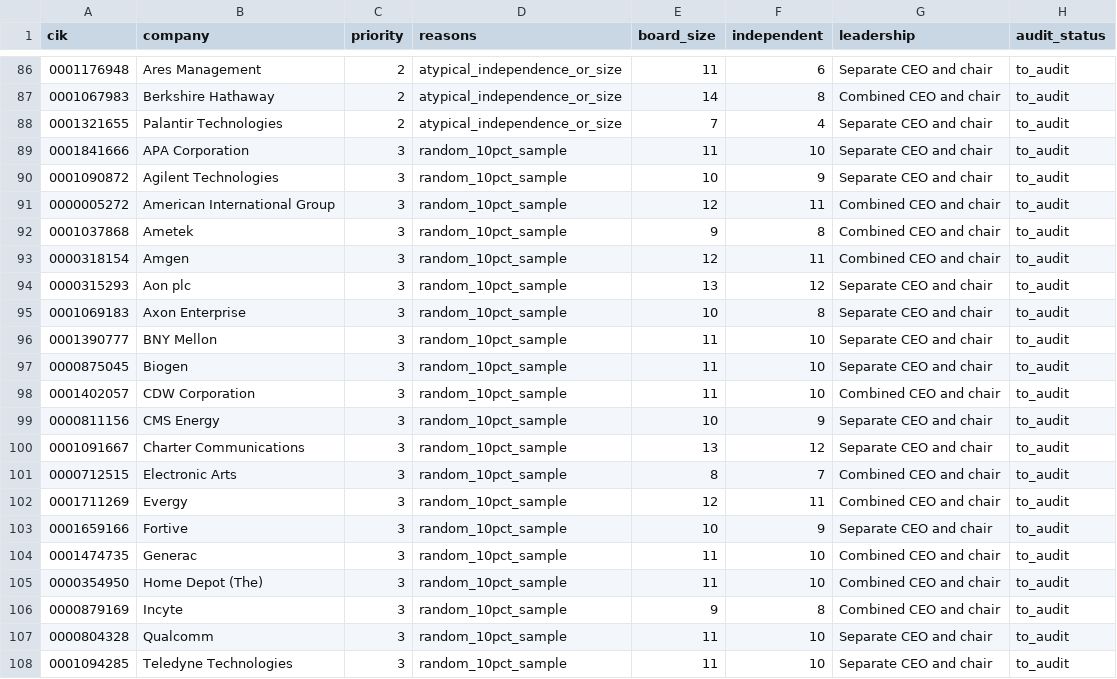
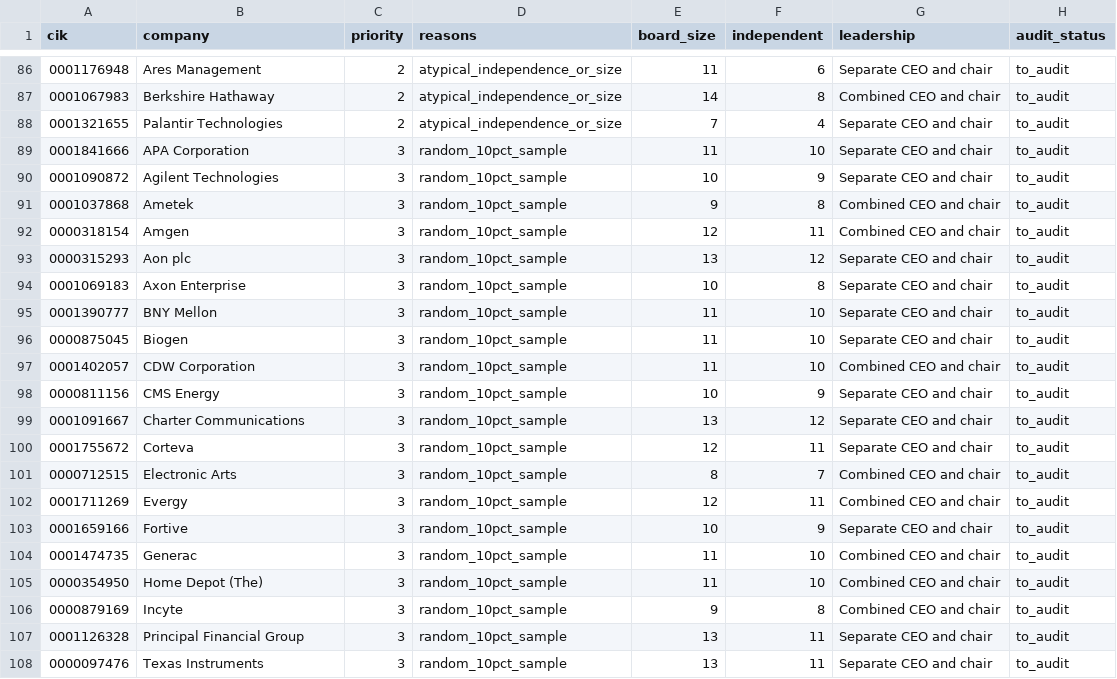
Before and after one commit to Voklinox/Group-Work-S-P-500, a CSV file: 02 - Collecte 2025 - Novembre 2026/data/quarantine/governance_audit_queue.csv, drawn as a sheet; only a part is shown, gaps mark what is left out.

```diff
--- a/02 - Collecte 2025 - Novembre 2026/data/quarantine/governance_audit_queue.csv
+++ b/02 - Collecte 2025 - Novembre 2026/data/quarantine/governance_audit_queue.csv
@@ -90,3 +90,2 @@ cik,company,priority,reasons,board_size,independent,leadership,audit_status
 0001090872,Agilent Technologies,3,random_10pct_sample,10,9,Separate CEO and chair,to_audit
-0000005272,American International Group,3,random_10pct_sample,12,11,Combined CEO and chair,to_audit
 0001037868,Ametek,3,random_10pct_sample,9,8,Combined CEO and chair,to_audit
@@ -100,2 +99,3 @@ cik,company,priority,reasons,board_size,independent,leadership,audit_status
 0001091667,Charter Communications,3,random_10pct_sample,13,12,Separate CEO and chair,to_audit
+0001755672,Corteva,3,random_10pct_sample,12,11,Separate CEO and chair,to_audit
 0000712515,Electronic Arts,3,random_10pct_sample,8,7,Combined CEO and chair,to_audit
@@ -106,3 +106,3 @@ cik,company,priority,reasons,board_size,independent,leadership,audit_status
 0000879169,Incyte,3,random_10pct_sample,9,8,Combined CEO and chair,to_audit
-0000804328,Qualcomm,3,random_10pct_sample,11,10,Separate CEO and chair,to_audit
-0001094285,Teledyne Technologies,3,random_10pct_sample,11,10,Separate CEO and chair,to_audit
+0001126328,Principal Financial Group,3,random_10pct_sample,13,11,Separate CEO and chair,to_audit
+0000097476,Texas Instruments,3,random_10pct_sample,13,11,Separate CEO and chair,to_audit
```
Also changed, not shown: 02 - Collecte 2025 - Novembre 2026/data/processed/sp500_2025_JAMOVI_DRAFT.csv, 02 - Collecte 2025 - Novembre 2026/data/quarantine/governance_review_queue.csv, 11 other files.
